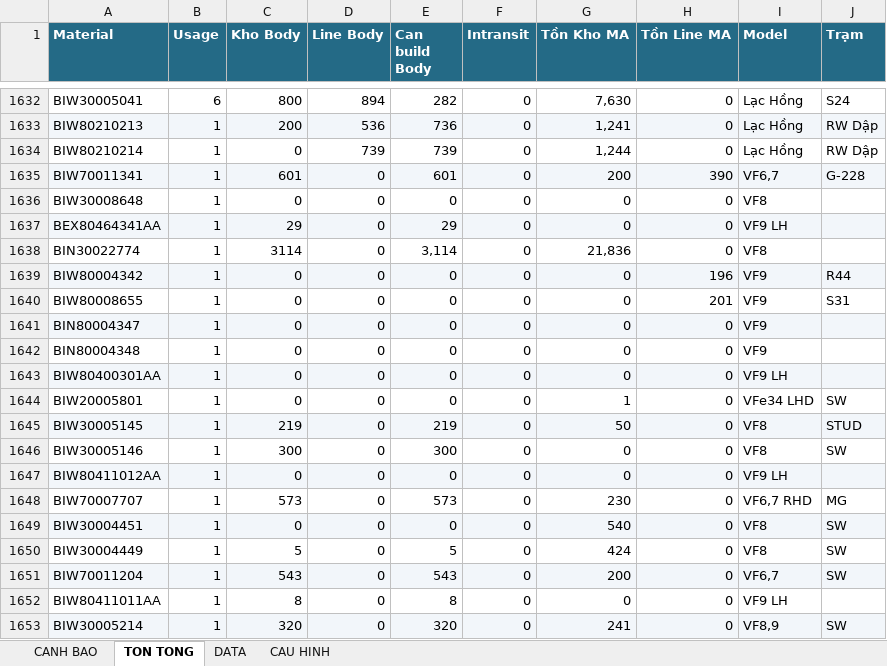
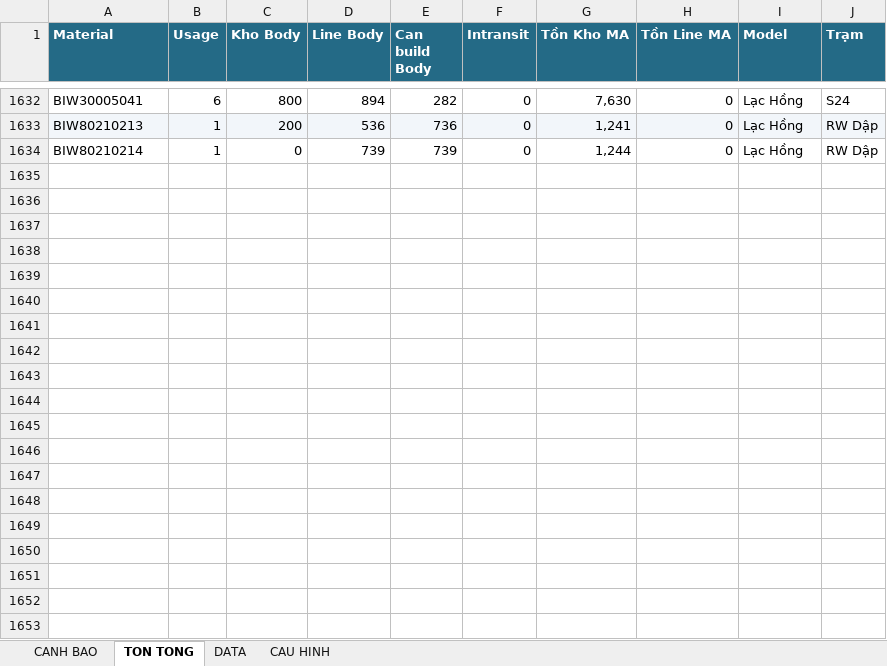
Before and after one commit to taikthp357-ctrl/ob-tool-rc35, an Excel workbook: 261008_Stock_FG_MA_BODY_V3_7.xlsm, sheet TON TONG, drawn as a sheet; only a part is shown, gaps mark what is left out; values as stored, in another font and other column widths than the file's, no borders; the diff covers the shown part only; the diff names each change by its address in the sheet, - before the commit and + after, or states it on an @@ line.

```diff
--- a/261008_Stock_FG_MA_BODY_V3_7.xlsm (sheet TON TONG)
+++ b/261008_Stock_FG_MA_BODY_V3_7.xlsm (sheet TON TONG)
-row 1635: BIW70011341 | 1 | 601 | 0 | 601 | 0 | 200 | 390 | VF6,7 | G-228
-row 1636: BIW30008648 | 1 | 0 | 0 | 0 | 0 | 0 | 0 | VF8
-row 1637: BEX80464341AA | 1 | 29 | 0 | 29 | 0 | 0 | 0 | VF9 LH
-row 1638: BIN30022774 | 1 | 3114 | 0 | 3,114 | 0 | 21,836 | 0 | VF8
-row 1639: BIW80004342 | 1 | 0 | 0 | 0 | 0 | 0 | 196 | VF9 | R44
-row 1640: BIW80008655 | 1 | 0 | 0 | 0 | 0 | 0 | 201 | VF9 | S31
-row 1641: BIN80004347 | 1 | 0 | 0 | 0 | 0 | 0 | 0 | VF9
-row 1642: BIN80004348 | 1 | 0 | 0 | 0 | 0 | 0 | 0 | VF9
-row 1643: BIW80400301AA | 1 | 0 | 0 | 0 | 0 | 0 | 0 | VF9 LH
-row 1644: BIW20005801 | 1 | 0 | 0 | 0 | 0 | 1 | 0 | VFe34 LHD | SW
-row 1645: BIW30005145 | 1 | 219 | 0 | 219 | 0 | 50 | 0 | VF8 | STUD
-row 1646: BIW30005146 | 1 | 300 | 0 | 300 | 0 | 0 | 0 | VF8 | SW
-row 1647: BIW80411012AA | 1 | 0 | 0 | 0 | 0 | 0 | 0 | VF9 LH
-row 1648: BIW70007707 | 1 | 573 | 0 | 573 | 0 | 230 | 0 | VF6,7 RHD | MG
-row 1649: BIW30004451 | 1 | 0 | 0 | 0 | 0 | 540 | 0 | VF8 | SW
-row 1650: BIW30004449 | 1 | 5 | 0 | 5 | 0 | 424 | 0 | VF8 | SW
-row 1651: BIW70011204 | 1 | 543 | 0 | 543 | 0 | 200 | 0 | VF6,7 | SW
-row 1652: BIW80411011AA | 1 | 8 | 0 | 8 | 0 | 0 | 0 | VF9 LH
-row 1653: BIW30005214 | 1 | 320 | 0 | 320 | 0 | 241 | 0 | VF8,9 | SW
```
Also changed, not shown: 115 removed rows elsewhere in this sheet, sheet CANH BAO, sheet CAU HINH, sheet DATA, charts or pictures, 4 other files.
